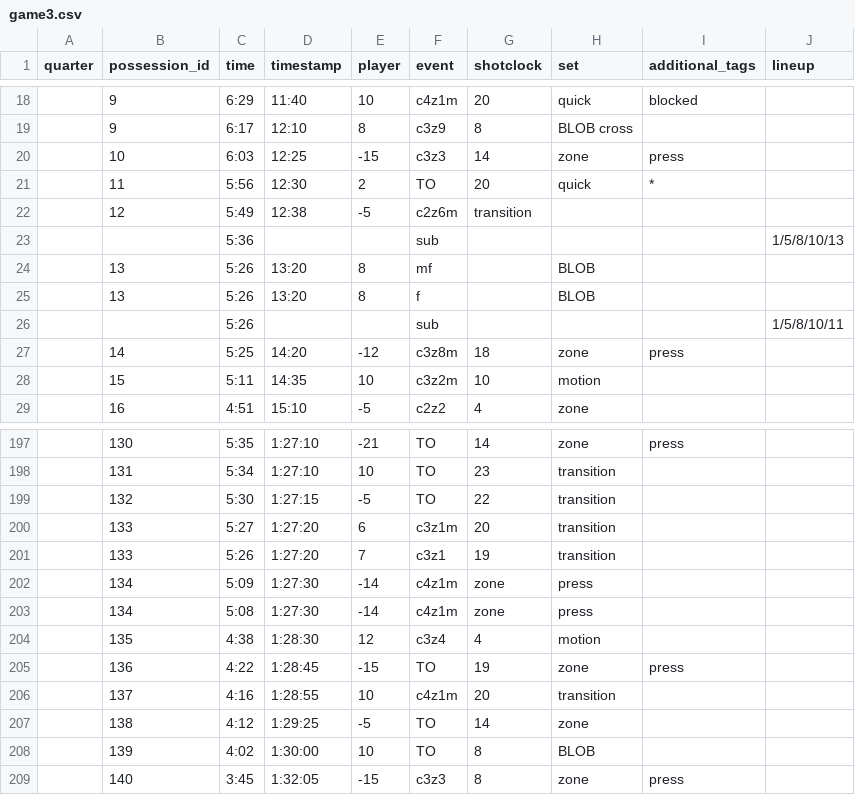
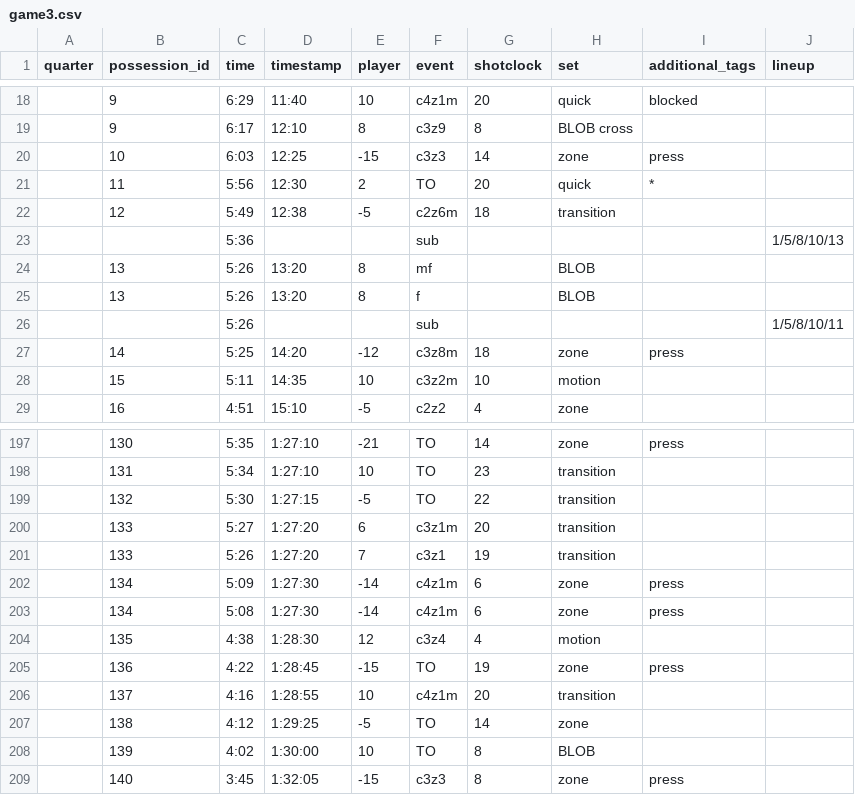
Before and after one commit to AIstats3/quebec-dashboard, a CSV file: dashboard/game_files/game3.csv, drawn as a sheet; only a part is shown, gaps mark what is left out; the diff names each change by its address in the sheet, - before the commit and + after, or states it on an @@ line.

```diff
--- a/dashboard/game_files/game3.csv
+++ b/dashboard/game_files/game3.csv
-G22 (shotclock): transition
+G22 (shotclock): 18
-H22 (set): (empty)
+H22 (set): transition
-G202:G203 (shotclock): zone
+G202:G203 (shotclock): 6
-H202:H203 (set): press
+H202:H203 (set): zone
-I202:I203 (additional_tags): (empty)
+I202:I203 (additional_tags): press
```
Also changed, not shown: dashboard/game_files/game2.csv, 3 other files.
